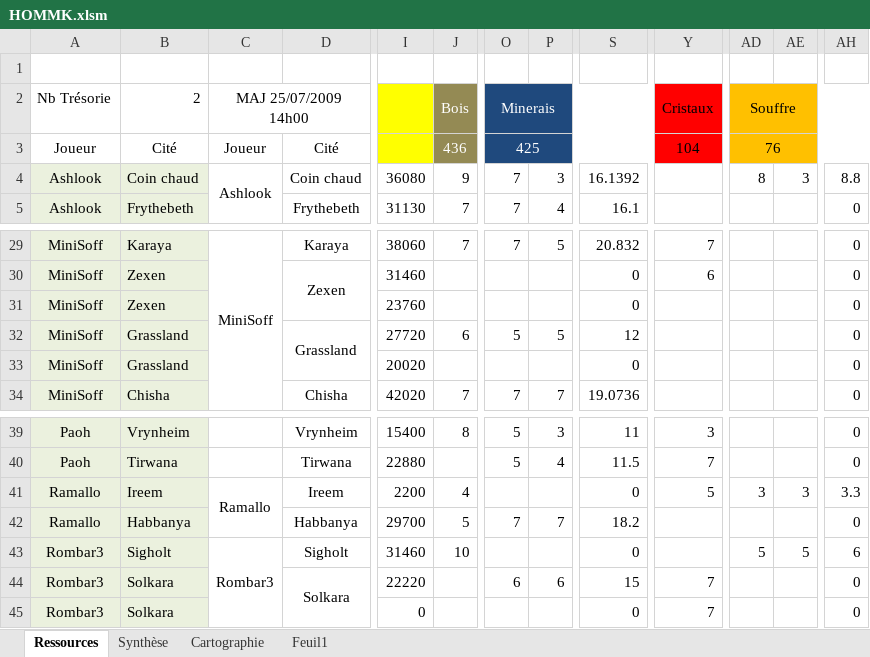
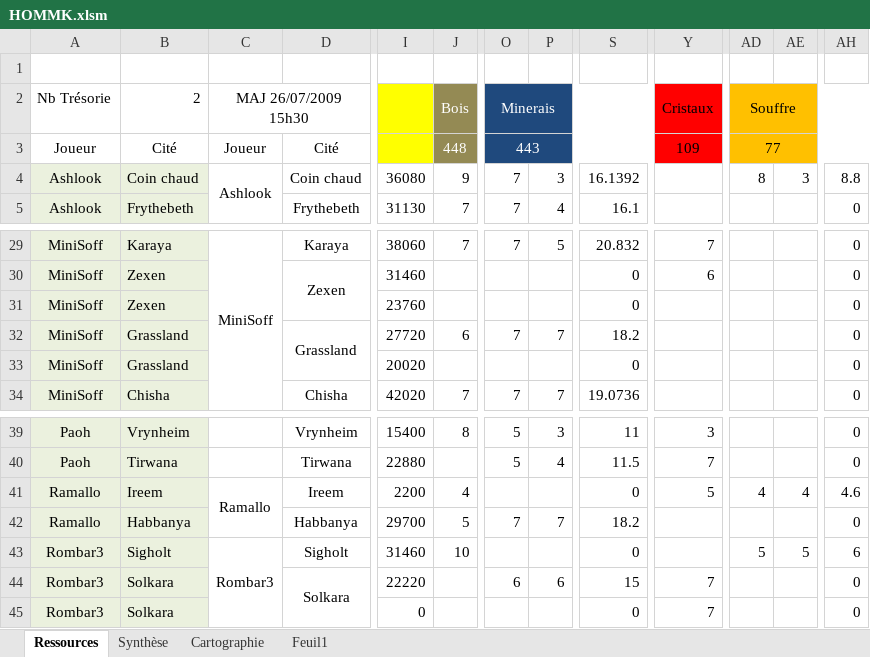
Before and after one commit to MiniSoff/crique-des-pirates, an Excel workbook: HOMMK.xlsm, sheet Ressources, drawn as a sheet; only a part is shown, gaps mark what is left out; values as stored, in another font and other column widths than the file's, no borders; conditional formats not drawn; the diff names each change by its address in the sheet, - before the commit and + after, or states it on an @@ line.

```diff
--- a/HOMMK.xlsm (sheet Ressources)
+++ b/HOMMK.xlsm (sheet Ressources)
-C2: MAJ 25/07/2009 14h00
+C2: MAJ 26/07/2009 15h30
-J3: 436
+J3: 448
-O3: 425
+O3: 443
-Y3: 104
+Y3: 109
-AD3: 76
+AD3: 77
-O32: 5
+O32: 7
-P32: 5
+P32: 7
-S32: 12
+S32: 18.2
-AD41: 3
+AD41: 4
-AE41: 3
+AE41: 4
-AH41: 3.3
+AH41: 4.6
```
Also changed, not shown: sheet Synthèse, formulas that keep their value, charts or pictures.
